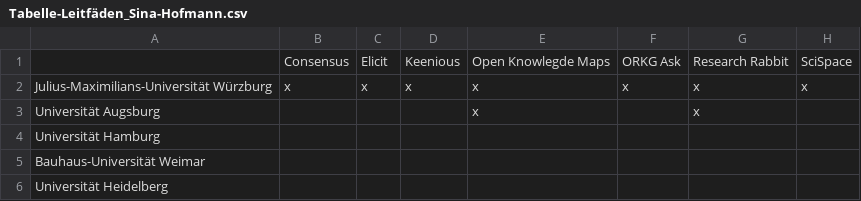
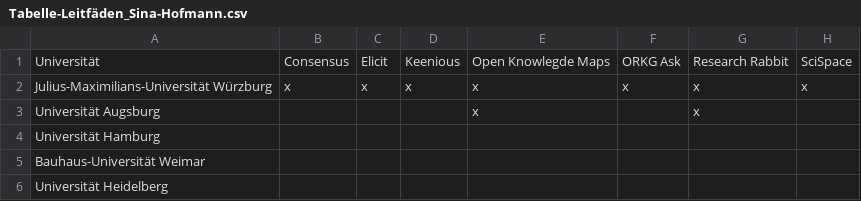
Before and after one commit to johlei/ai-tools-for-literary-studies_publication, a CSV file: Tabelle-Leitfäden_Sina-Hofmann.csv, drawn as a sheet; only a part is shown; the diff names each change by its address in the sheet, - before the commit and + after, or states it on an @@ line.

Commit message:
Update Tabelle-Leitfäden_Sina-Hofmann.csv

```diff
--- a/Tabelle-Leitfäden_Sina-Hofmann.csv
+++ b/Tabelle-Leitfäden_Sina-Hofmann.csv
-A1: (empty)
+A1: Universität
```
